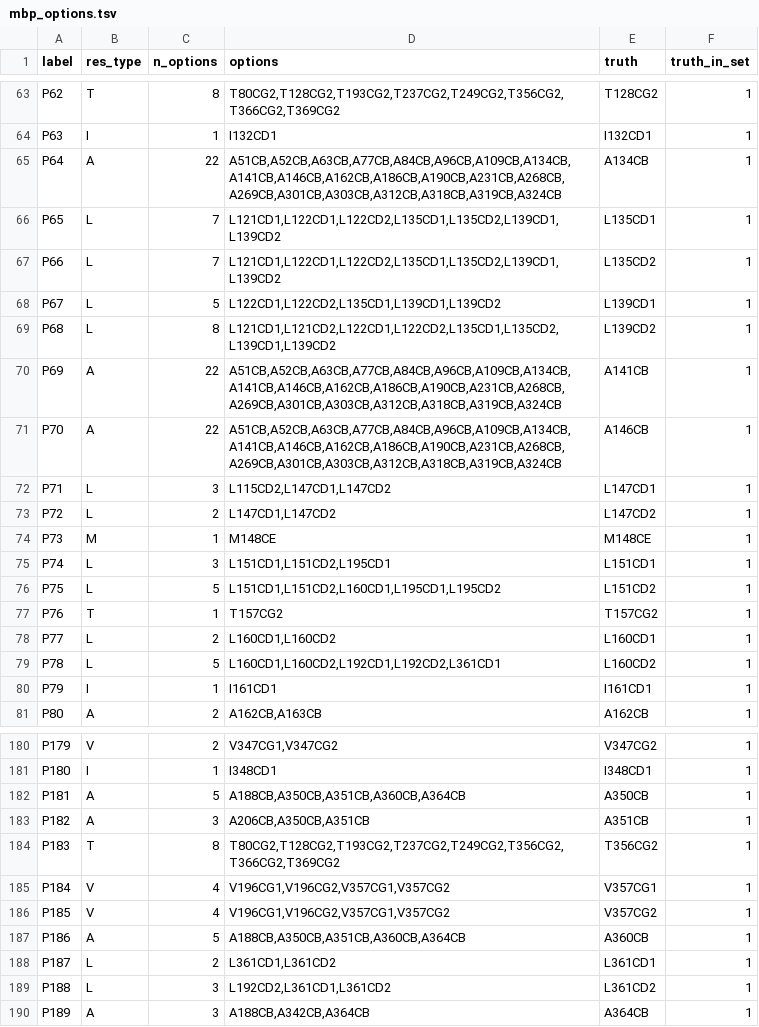
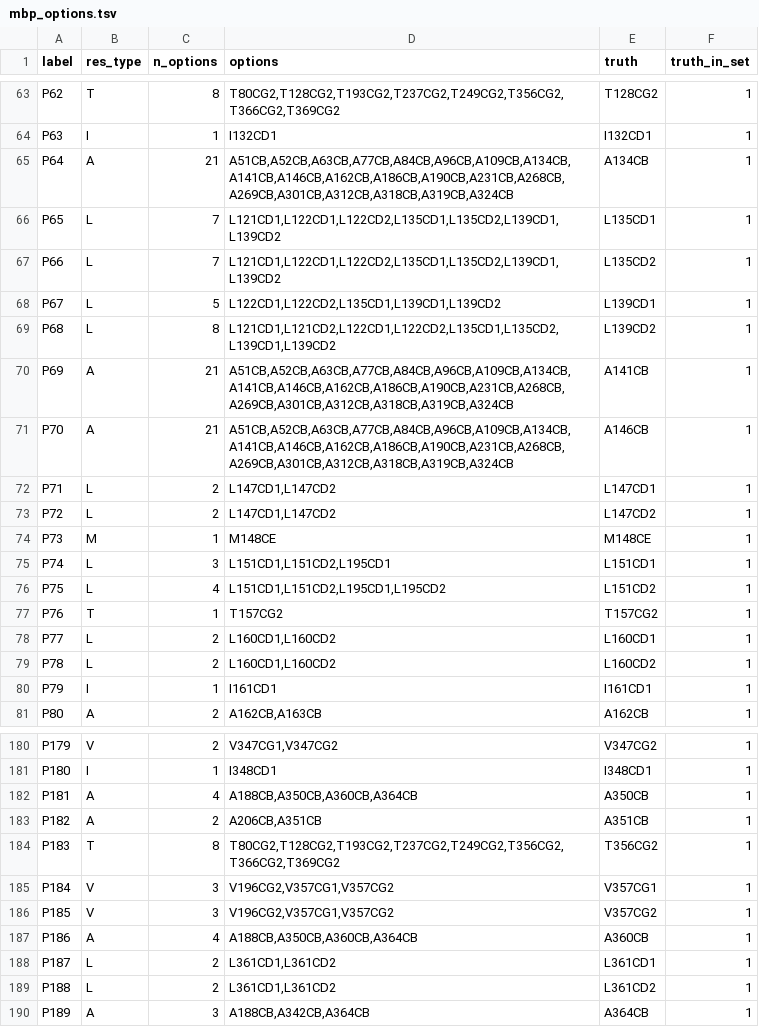
Before and after one commit to deepnmr/maus, a TSV file: examples/mbp/mbp_options.tsv, drawn as a sheet; only a part is shown, gaps mark what is left out; the diff covers the shown part only.

```diff
--- a/examples/mbp/mbp_options.tsv
+++ b/examples/mbp/mbp_options.tsv
@@ -64,3 +64,3 @@ P62	T	8	T80CG2,T128CG2,T193CG2,T237CG2,T249CG2,T356CG2,T366CG2,T369CG2	T128CG2	1
 P63	I	1	I132CD1	I132CD1	1
-P64	A	22	A51CB,A52CB,A63CB,A77CB,A84CB,A96CB,A109CB,A134CB,A141CB,A146CB,A162CB,A186CB,A190CB,A231CB,A268CB,A269CB,A301CB,A303CB,A312CB,A318CB,A319CB,A324CB	A134CB	1
+P64	A	21	A51CB,A52CB,A63CB,A77CB,A84CB,A96CB,A109CB,A134CB,A141CB,A146CB,A162CB,A186CB,A190CB,A231CB,A268CB,A269CB,A301CB,A312CB,A318CB,A319CB,A324CB	A134CB	1
 P65	L	7	L121CD1,L122CD1,L122CD2,L135CD1,L135CD2,L139CD1,L139CD2	L135CD1	1
@@ -69,5 +69,5 @@ P67	L	5	L122CD1,L122CD2,L135CD1,L139CD1,L139CD2	L139CD1	1
 P68	L	8	L121CD1,L121CD2,L122CD1,L122CD2,L135CD1,L135CD2,L139CD1,L139CD2	L139CD2	1
-P69	A	22	A51CB,A52CB,A63CB,A77CB,A84CB,A96CB,A109CB,A134CB,A141CB,A146CB,A162CB,A186CB,A190CB,A231CB,A268CB,A269CB,A301CB,A303CB,A312CB,A318CB,A319CB,A324CB	A141CB	1
-P70	A	22	A51CB,A52CB,A63CB,A77CB,A84CB,A96CB,A109CB,A134CB,A141CB,A146CB,A162CB,A186CB,A190CB,A231CB,A268CB,A269CB,A301CB,A303CB,A312CB,A318CB,A319CB,A324CB	A146CB	1
-P71	L	3	L115CD2,L147CD1,L147CD2	L147CD1	1
+P69	A	21	A51CB,A52CB,A63CB,A77CB,A84CB,A96CB,A109CB,A134CB,A141CB,A146CB,A162CB,A186CB,A190CB,A231CB,A268CB,A269CB,A301CB,A312CB,A318CB,A319CB,A324CB	A141CB	1
+P70	A	21	A51CB,A52CB,A63CB,A77CB,A84CB,A96CB,A109CB,A134CB,A141CB,A146CB,A162CB,A186CB,A190CB,A231CB,A268CB,A269CB,A301CB,A312CB,A318CB,A319CB,A324CB	A146CB	1
+P71	L	2	L147CD1,L147CD2	L147CD1	1
 P72	L	2	L147CD1,L147CD2	L147CD2	1
@@ -75,6 +75,6 @@ P73	M	1	M148CE	M148CE	1
 P74	L	3	L151CD1,L151CD2,L195CD1	L151CD1	1
-P75	L	5	L151CD1,L151CD2,L160CD1,L195CD1,L195CD2	L151CD2	1
+P75	L	4	L151CD1,L151CD2,L195CD1,L195CD2	L151CD2	1
 P76	T	1	T157CG2	T157CG2	1
 P77	L	2	L160CD1,L160CD2	L160CD1	1
-P78	L	5	L160CD1,L160CD2,L192CD1,L192CD2,L361CD1	L160CD2	1
+P78	L	2	L160CD1,L160CD2	L160CD2	1
 P79	I	1	I161CD1	I161CD1	1
@@ -181,10 +181,10 @@ P179	V	2	V347CG1,V347CG2	V347CG2	1
 P180	I	1	I348CD1	I348CD1	1
-P181	A	5	A188CB,A350CB,A351CB,A360CB,A364CB	A350CB	1
-P182	A	3	A206CB,A350CB,A351CB	A351CB	1
+P181	A	4	A188CB,A350CB,A360CB,A364CB	A350CB	1
+P182	A	2	A206CB,A351CB	A351CB	1
 P183	T	8	T80CG2,T128CG2,T193CG2,T237CG2,T249CG2,T356CG2,T366CG2,T369CG2	T356CG2	1
-P184	V	4	V196CG1,V196CG2,V357CG1,V357CG2	V357CG1	1
-P185	V	4	V196CG1,V196CG2,V357CG1,V357CG2	V357CG2	1
-P186	A	5	A188CB,A350CB,A351CB,A360CB,A364CB	A360CB	1
+P184	V	3	V196CG2,V357CG1,V357CG2	V357CG1	1
+P185	V	3	V196CG2,V357CG1,V357CG2	V357CG2	1
+P186	A	4	A188CB,A350CB,A360CB,A364CB	A360CB	1
 P187	L	2	L361CD1,L361CD2	L361CD1	1
-P188	L	3	L192CD2,L361CD1,L361CD2	L361CD2	1
+P188	L	2	L361CD1,L361CD2	L361CD2	1
 P189	A	3	A188CB,A342CB,A364CB	A364CB	1
```
Also changed, not shown: 52 edited cells elsewhere in this file, 6 other files.
